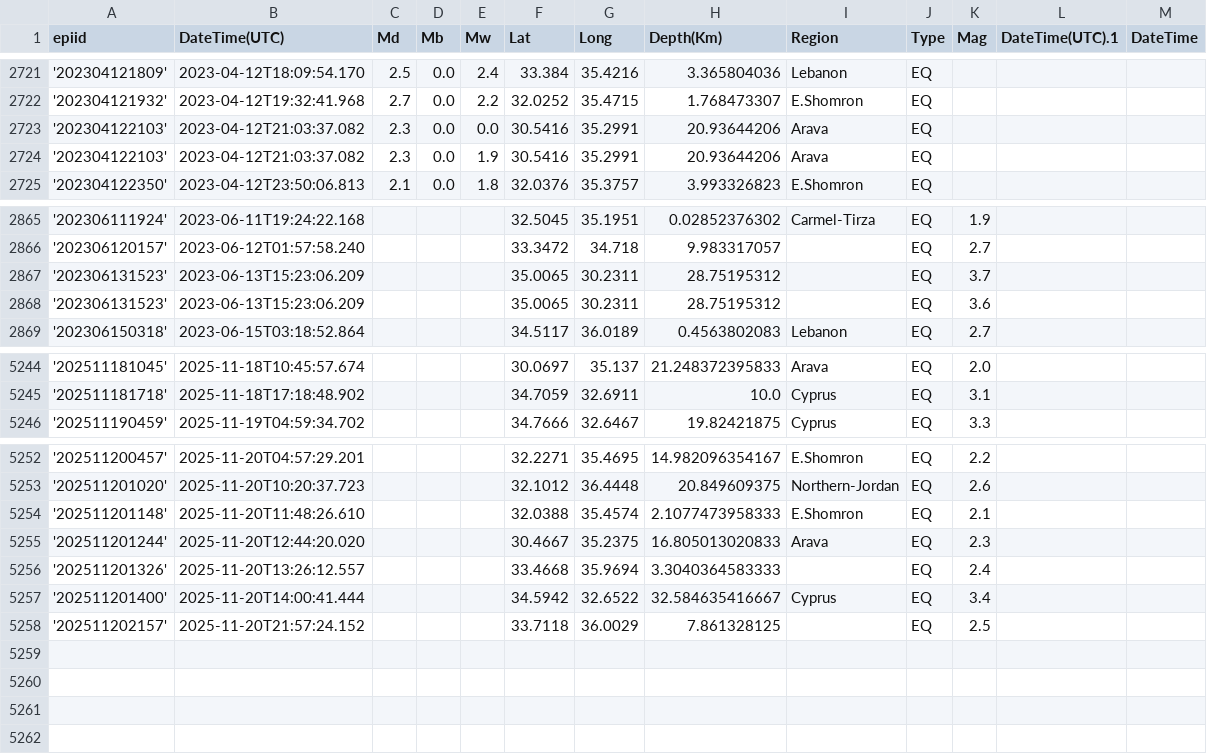
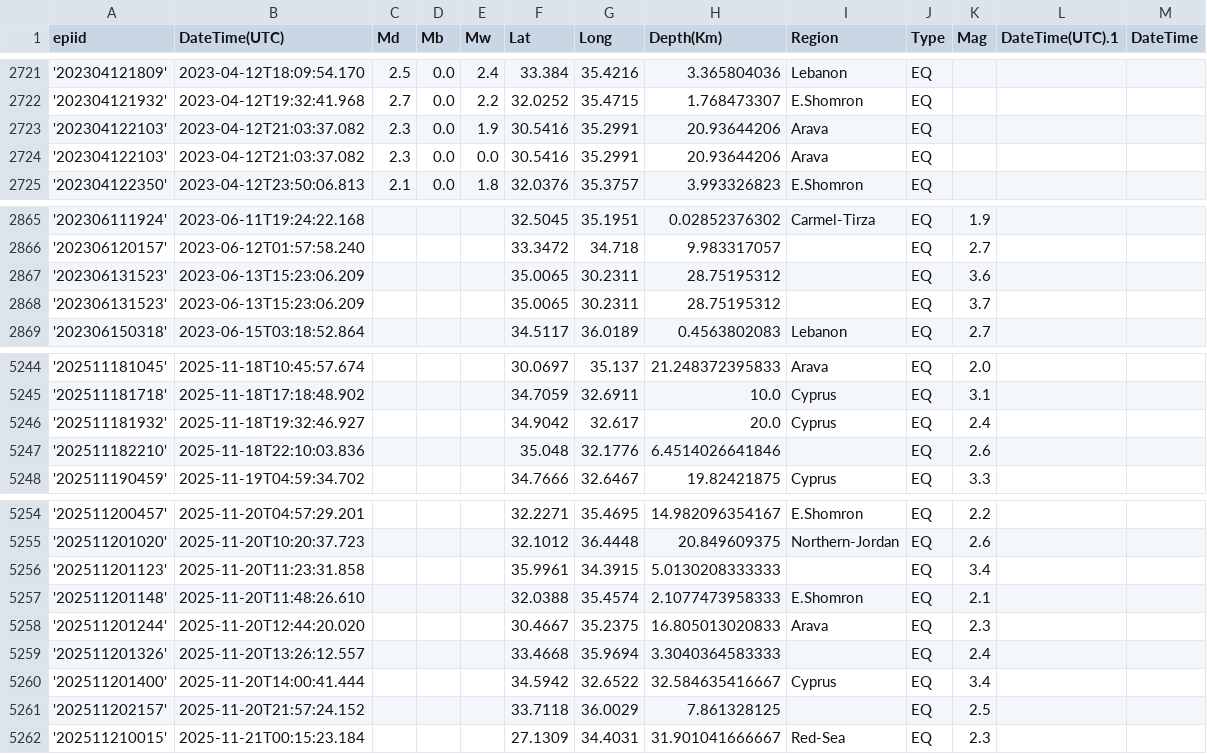
Before and after one commit to yuval-harpaz/alarms, a CSV file: data/earthquakes.csv, drawn as a sheet; only a part is shown, gaps mark what is left out; the diff covers the shown part only.

```diff
--- a/data/earthquakes.csv
+++ b/data/earthquakes.csv
@@ -2722,4 +2722,4 @@ epiid,DateTime(UTC),Md,Mb,Mw,Lat,Long,Depth(Km),Region,Type,Mag,DateTime(UTC).1,
 '202304121932',2023-04-12T19:32:41.968,2.7,0.0,2.2,32.0252,35.4715,1.768473307,E.Shomron,EQ,,,
-'202304122103',2023-04-12T21:03:37.082,2.3,0.0,0.0,30.5416,35.2991,20.93644206,Arava,EQ,,,
 '202304122103',2023-04-12T21:03:37.082,2.3,0.0,1.9,30.5416,35.2991,20.93644206,Arava,EQ,,,
+'202304122103',2023-04-12T21:03:37.082,2.3,0.0,0.0,30.5416,35.2991,20.93644206,Arava,EQ,,,
 '202304122350',2023-04-12T23:50:06.813,2.1,0.0,1.8,32.0376,35.3757,3.993326823,E.Shomron,EQ,,,
@@ -2866,4 +2866,4 @@ epiid,DateTime(UTC),Md,Mb,Mw,Lat,Long,Depth(Km),Region,Type,Mag,DateTime(UTC).1,
 '202306120157',2023-06-12T01:57:58.240,,,,33.3472,34.718,9.983317057,,EQ,2.7,,
-'202306131523',2023-06-13T15:23:06.209,,,,35.0065,30.2311,28.75195312,,EQ,3.7,,
 '202306131523',2023-06-13T15:23:06.209,,,,35.0065,30.2311,28.75195312,,EQ,3.6,,
+'202306131523',2023-06-13T15:23:06.209,,,,35.0065,30.2311,28.75195312,,EQ,3.7,,
 '202306150318',2023-06-15T03:18:52.864,,,,34.5117,36.0189,0.4563802083,Lebanon,EQ,2.7,,
@@ -5245,2 +5245,4 @@ epiid,DateTime(UTC),Md,Mb,Mw,Lat,Long,Depth(Km),Region,Type,Mag,DateTime(UTC).1,
 '202511181718',2025-11-18T17:18:48.902,,,,34.7059,32.6911,10.0,Cyprus,EQ,3.1,,
+'202511181932',2025-11-18T19:32:46.927,,,,34.9042,32.617,20.0,Cyprus,EQ,2.4,,
+'202511182210',2025-11-18T22:10:03.836,,,,35.048,32.1776,6.4514026641846,,EQ,2.6,,
 '202511190459',2025-11-19T04:59:34.702,,,,34.7666,32.6467,19.82421875,Cyprus,EQ,3.3,,
@@ -5253,2 +5255,3 @@ epiid,DateTime(UTC),Md,Mb,Mw,Lat,Long,Depth(Km),Region,Type,Mag,DateTime(UTC).1,
 '202511201020',2025-11-20T10:20:37.723,,,,32.1012,36.4448,20.849609375,Northern-Jordan,EQ,2.6,,
+'202511201123',2025-11-20T11:23:31.858,,,,35.9961,34.3915,5.0130208333333,,EQ,3.4,,
 '202511201148',2025-11-20T11:48:26.610,,,,32.0388,35.4574,2.1077473958333,E.Shomron,EQ,2.1,,
@@ -5258 +5261,2 @@ epiid,DateTime(UTC),Md,Mb,Mw,Lat,Long,Depth(Km),Region,Type,Mag,DateTime(UTC).1,
 '202511202157',2025-11-20T21:57:24.152,,,,33.7118,36.0029,7.861328125,,EQ,2.5,,
+'202511210015',2025-11-21T00:15:23.184,,,,27.1309,34.4031,31.901041666667,Red-Sea,EQ,2.3,,
```
Also changed, not shown: 10 moved rows elsewhere in this file, 1 other file.
